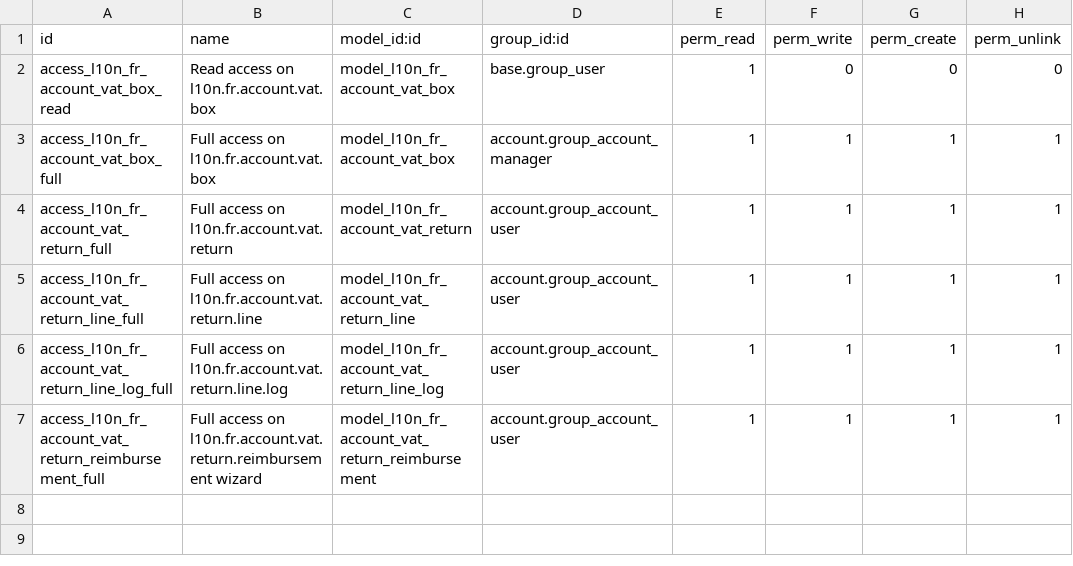
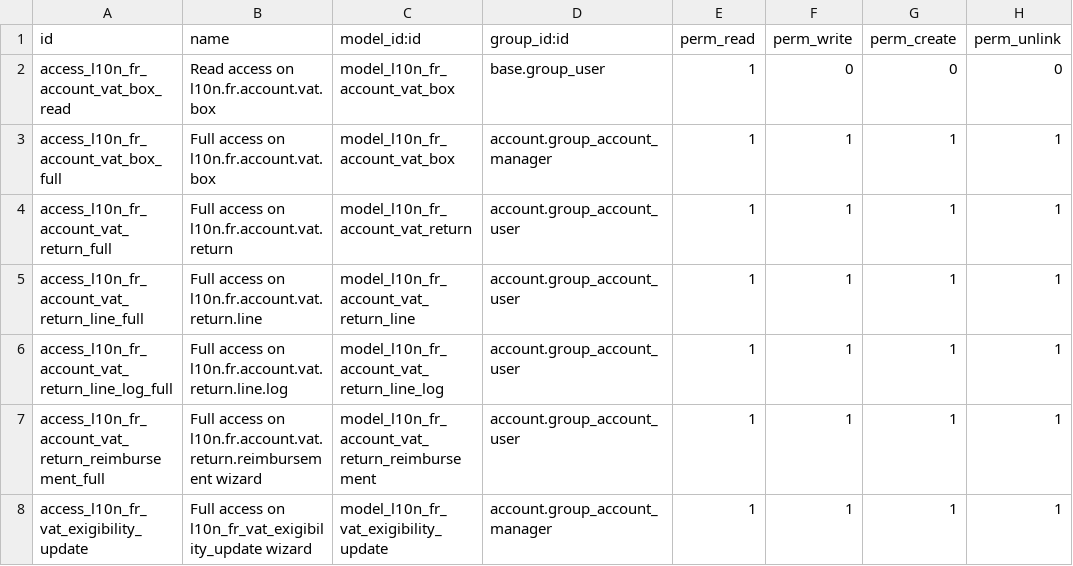
Before and after one commit to Alusage/l10n-france, a CSV file: l10n_fr_account_vat_return/security/ir.model.access.csv, drawn as a sheet.

Commit message:
vat_return: add wizard to update company vat exigibility to be able to impact invoices already generated.
Easier inheritance for the on_payment/on_invoice algo when
fr_vat_exigibility is 'auto'

```diff
--- a/l10n_fr_account_vat_return/security/ir.model.access.csv
+++ b/l10n_fr_account_vat_return/security/ir.model.access.csv
@@ -7 +7,2 @@ access_l10n_fr_account_vat_return_line_log_full,Full access on l10n.fr.account.v
 access_l10n_fr_account_vat_return_reimbursement_full,Full access on l10n.fr.account.vat.return.reimbursement wizard,model_l10n_fr_account_vat_return_reimbursement,account.group_account_user,1,1,1,1
+access_l10n_fr_vat_exigibility_update,Full access on l10n_fr_vat_exigibility_update wizard,model_l10n_fr_vat_exigibility_update,account.group_account_manager,1,1,1,1
```
Also changed, not shown: 8 other files.
